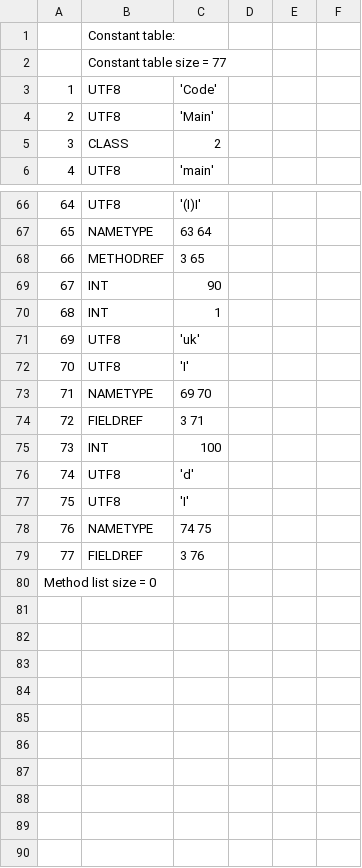
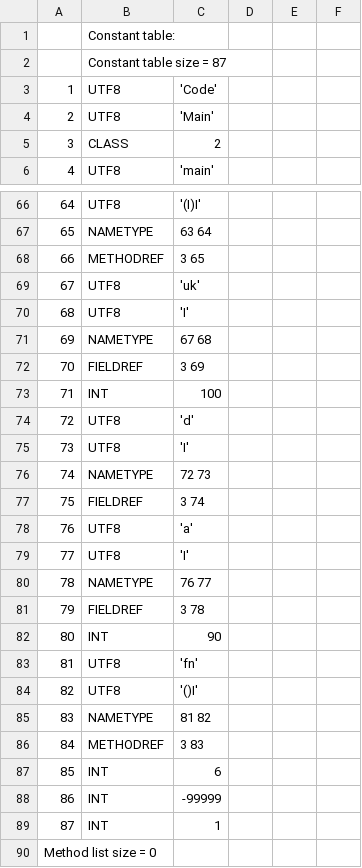
Before and after one commit to TAIIOK/SwiftCompilerToJavaByteCode, a CSV file: build/constant_table.csv, drawn as a sheet; only a part is shown, gaps mark what is left out; addresses are those after the commit; the diff names each change by its address in the sheet, - before the commit and + after, or states it on an @@ line.

```diff
--- a/build/constant_table.csv
+++ b/build/constant_table.csv
-B2: Constant table size = 77
+B2: Constant table size = 87
@@ column A renumbered between rows 69 and 77 @@
-C71: 69 70
+C71: 67 68
-C72: 3 71
+C72: 3 69
-C76: 74 75
+C76: 72 73
-C77: 3 76
+C77: 3 74
+row 78: 76 | UTF8 | 'a'
+row 79: 77 | UTF8 | 'I'
+row 80: 78 | NAMETYPE | 76 77
+row 81: 79 | FIELDREF | 3 78
@@ row 69 moved to row 82: 80 @@
+row 83: 81 | UTF8 | 'fn'
+row 84: 82 | UTF8 | '()I'
+row 85: 83 | NAMETYPE | 81 82
+row 86: 84 | METHODREF | 3 83
+row 87: 85 | INT | 6
+row 88: 86 | INT | -99999
@@ row 70 moved to row 89: 87 @@
```
Also changed, not shown: 7 other files.
